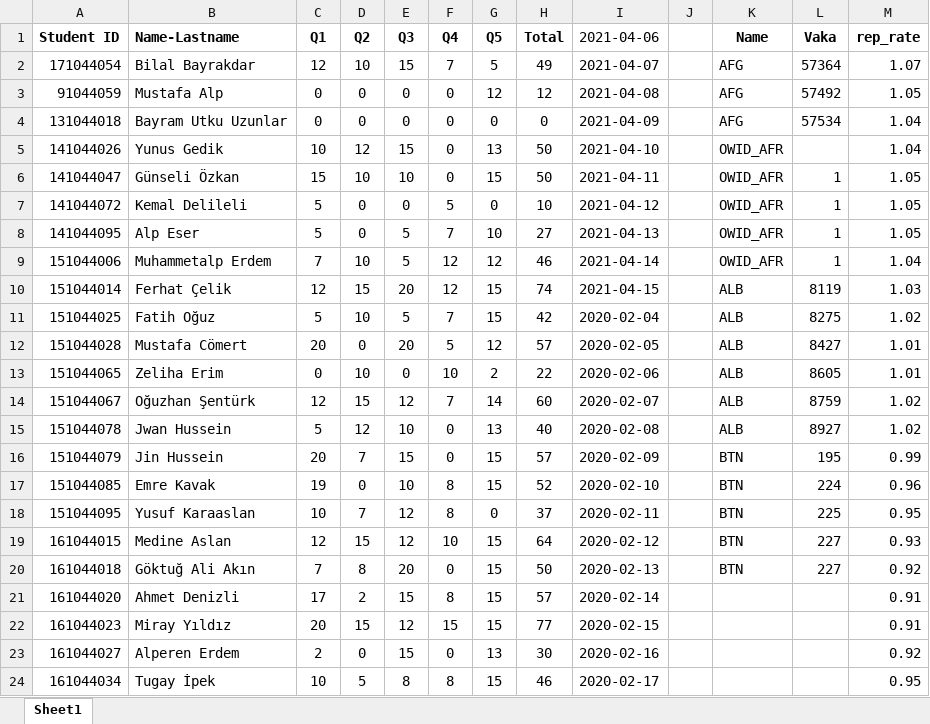
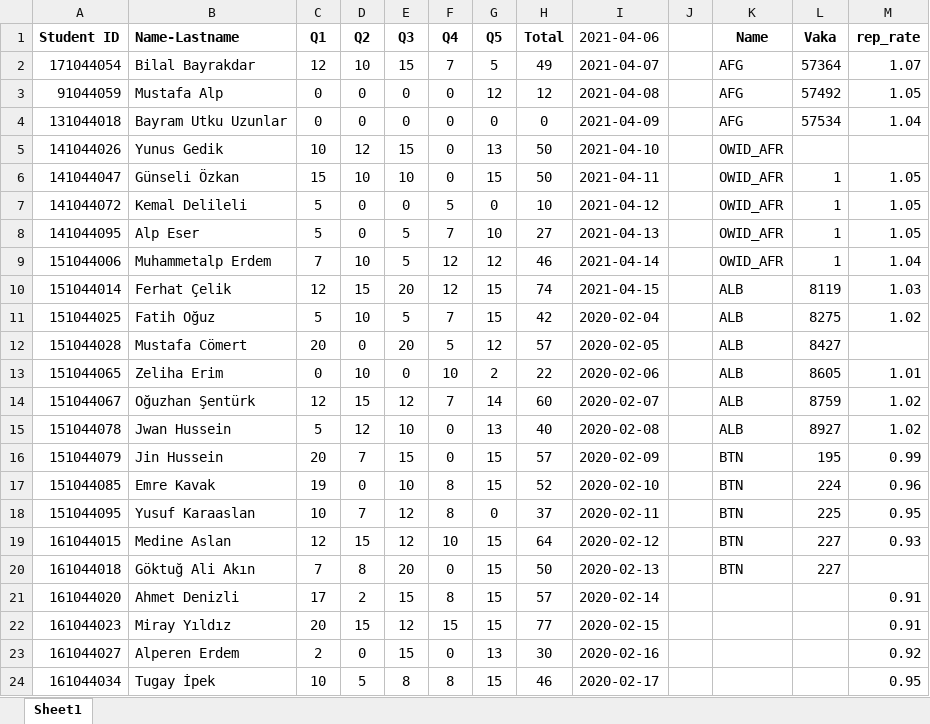
Before and after one commit to akifkartal03/math118-probability-and-statistics, an Excel workbook: hw1/Grades.xlsx, sheet Sheet1, drawn as a sheet; only a part is shown; values as stored, in another font and other column widths than the file's, no borders; the diff names each change by its address in the sheet, - before the commit and + after, or states it on an @@ line.

```diff
--- a/hw1/Grades.xlsx (sheet Sheet1)
+++ b/hw1/Grades.xlsx (sheet Sheet1)
-M5 (rep_rate): 1.04
+M5 (rep_rate): (empty)
-M12 (rep_rate): 1.01
+M12 (rep_rate): (empty)
-M20 (rep_rate): 0.92
+M20 (rep_rate): (empty)
```
Also changed, not shown: 2 other files.
